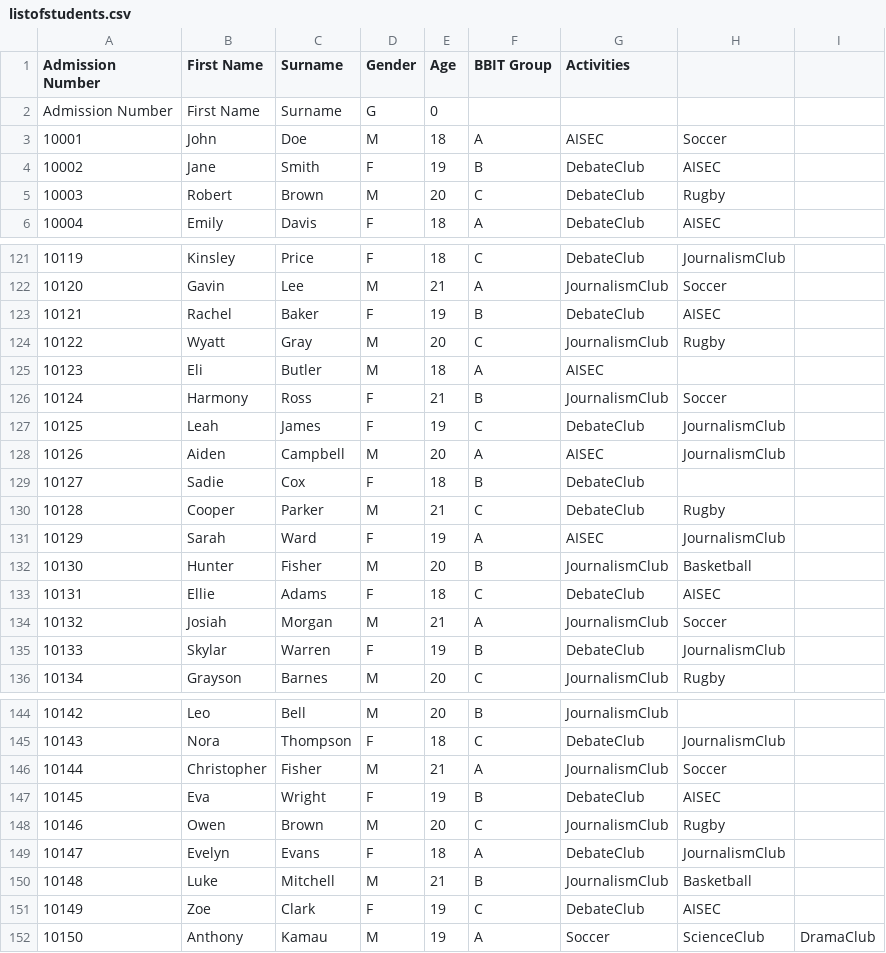
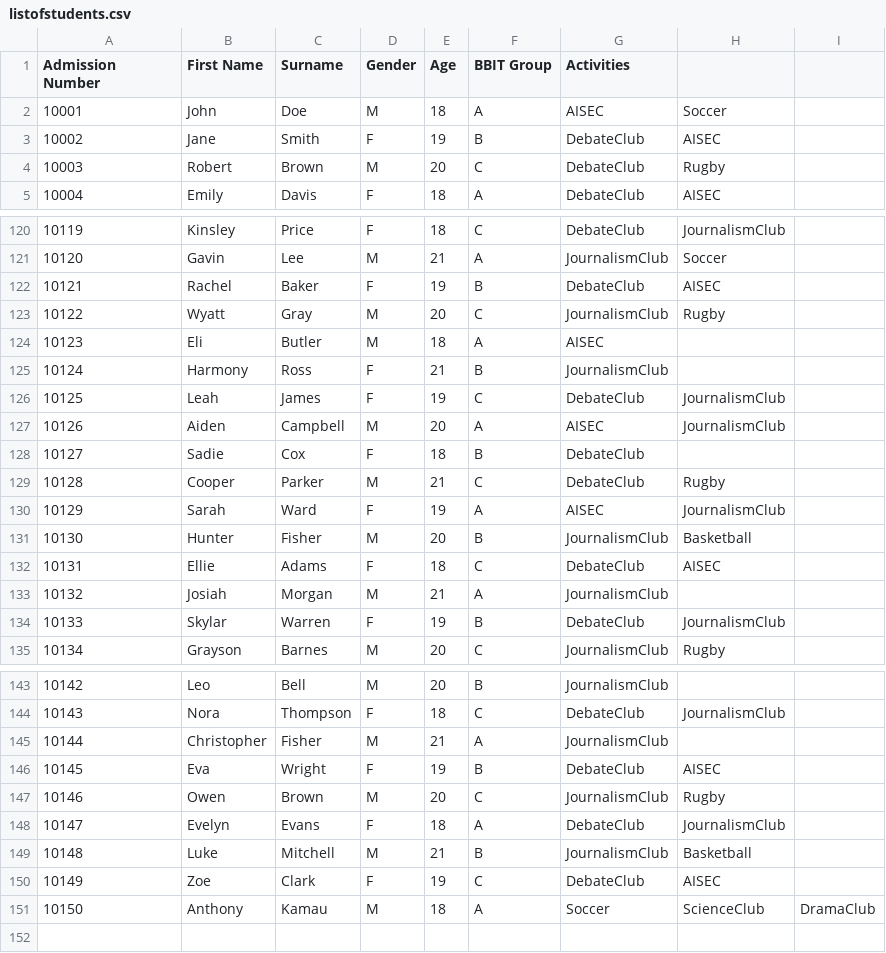
Before and after one commit to Anthonykamau99/Student-Activity-Allocation-System, a CSV file: listofstudents.csv, drawn as a sheet; only a part is shown, gaps mark what is left out; removed rows and columns are numbered as before the commit, all else as after; the diff names each change by its address in the sheet, - before the commit and + after, or states it on an @@ line.

```diff
--- a/listofstudents.csv
+++ b/listofstudents.csv
-row 2: Admission Number | First Name | Surname | G | 0
-H125: Soccer
+H125: (empty)
-H133: Soccer
+H133: (empty)
-H145: Soccer
+H145: (empty)
-E151 (Age): 19
+E151 (Age): 18
```
Also changed, not shown: 3 other files.
